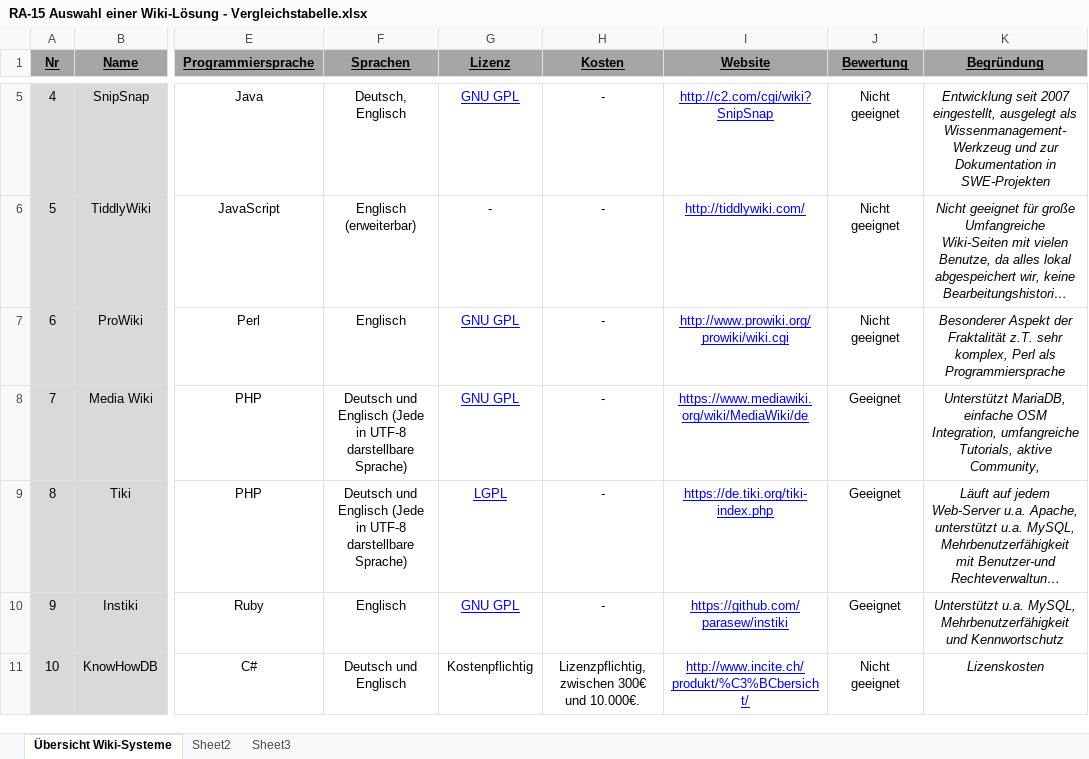
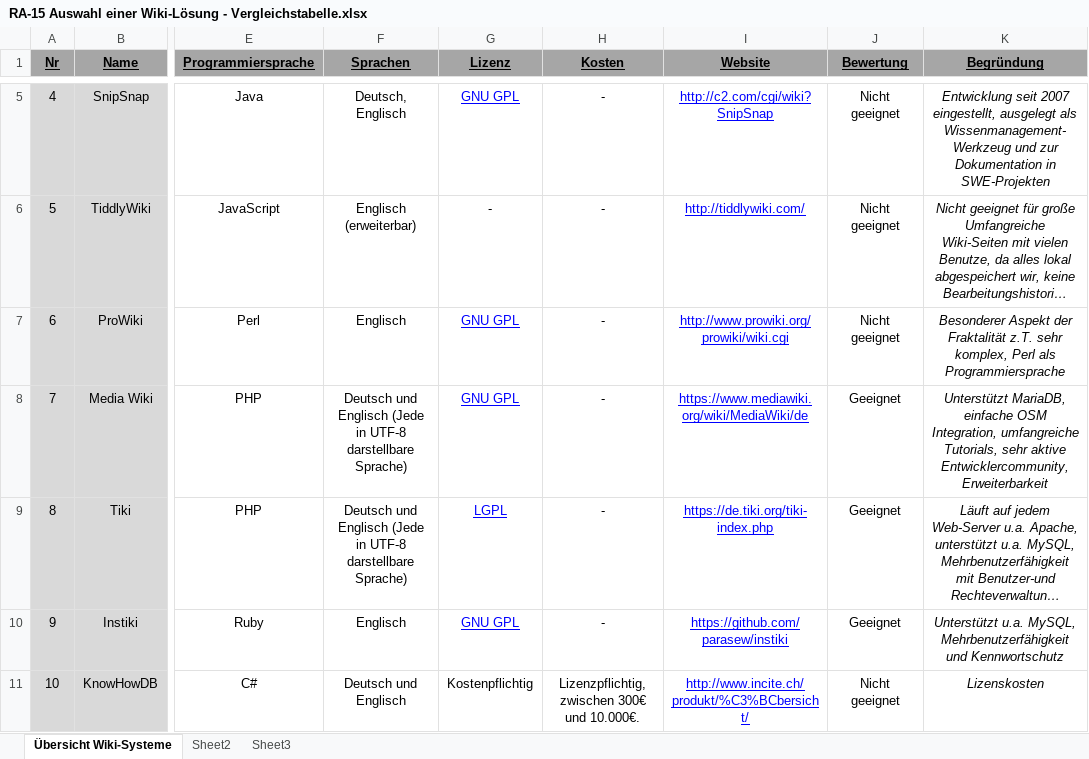
Before and after one commit to RefugeesWelcomeApp/ApplicationDevelopment, an Excel workbook: Solution_Design/Story Board/Storys/RA-15 Findung einer einfach integrierbaren Wiki-Lösung/RA-15 Auswahl einer Wiki-Lösung - Vergleichstabelle.xlsx, sheet Übersicht Wiki-Systeme, drawn as a sheet; only a part is shown, gaps mark what is left out; long unchanged cells end in …; values as stored, in another font and other column widths than the file's, no borders; the diff names each change by its address in the sheet, - before the commit and + after, or states it on an @@ line.

Commit message:
additions to Why MediaWiki description

```diff
--- a/Solution_Design/Story Board/Storys/RA-15 Findung einer einfach integrierbaren Wiki-Lösung/RA-15 Auswahl einer Wiki-Lösung - Vergleichstabelle.xlsx (sheet Übersicht Wiki-Systeme)
+++ b/Solution_Design/Story Board/Storys/RA-15 Findung einer einfach integrierbaren Wiki-Lösung/RA-15 Auswahl einer Wiki-Lösung - Vergleichstabelle.xlsx (sheet Übersicht Wiki-Systeme)
-K8 (Begründung): …umfangreiche Tutorials, aktive Community,
+K8 (Begründung): …umfangreiche Tutorials, sehr aktive Entwicklercommunity, Erweiterbarkeit
```
Also changed, not shown: 1 other file.
